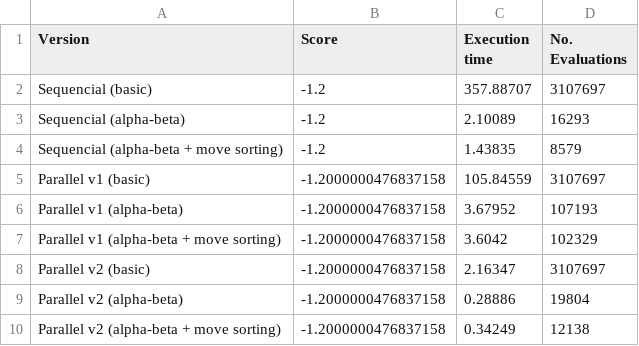
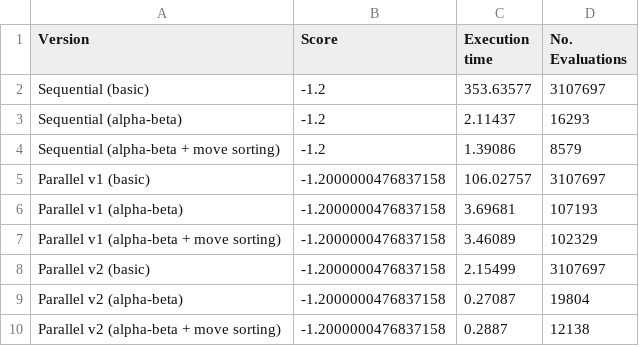
Before and after one commit to vv-hieu/ParallelChessEngine, a CSV file: benchmark_results_p1.csv, drawn as a sheet.

```diff
--- a/benchmark_results_p1.csv
+++ b/benchmark_results_p1.csv
@@ -1,10 +1,10 @@
 Version,Score,Execution time,No. Evaluations
-Sequencial (basic),-1.2,357.88707,3107697
-Sequencial (alpha-beta),-1.2,2.10089,16293
-Sequencial (alpha-beta + move sorting),-1.2,1.43835,8579
-Parallel v1 (basic),-1.2000000476837158,105.84559,3107697
-Parallel v1 (alpha-beta),-1.2000000476837158,3.67952,107193
-Parallel v1 (alpha-beta + move sorting),-1.2000000476837158,3.6042,102329
-Parallel v2 (basic),-1.2000000476837158,2.16347,3107697
-Parallel v2 (alpha-beta),-1.2000000476837158,0.28886,19804
-Parallel v2 (alpha-beta + move sorting),-1.2000000476837158,0.34249,12138
+Sequential (basic),-1.2,353.63577,3107697
+Sequential (alpha-beta),-1.2,2.11437,16293
+Sequential (alpha-beta + move sorting),-1.2,1.39086,8579
+Parallel v1 (basic),-1.2000000476837158,106.02757,3107697
+Parallel v1 (alpha-beta),-1.2000000476837158,3.69681,107193
+Parallel v1 (alpha-beta + move sorting),-1.2000000476837158,3.46089,102329
+Parallel v2 (basic),-1.2000000476837158,2.15499,3107697
+Parallel v2 (alpha-beta),-1.2000000476837158,0.27087,19804
+Parallel v2 (alpha-beta + move sorting),-1.2000000476837158,0.2887,12138
```
Also changed, not shown: benchmark_results_multidepth.csv, benchmark_results_p2.csv, 26 other files.
